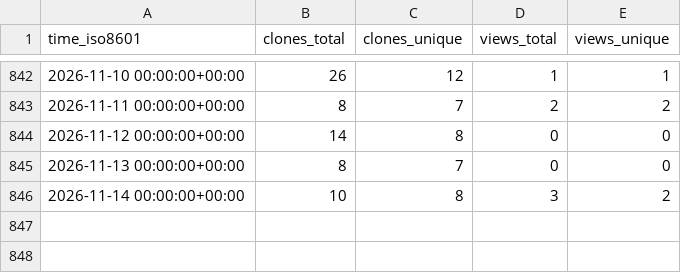
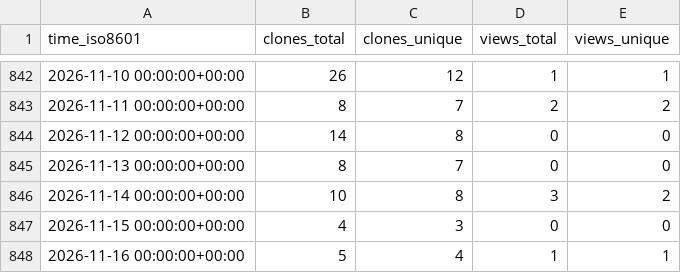
Before and after one commit to CDCgov/Opioid_SUD_MHI_MedCodes, a CSV file: CDCgov/Opioid_SUD_MHI_MedCodes/ghrs-data/views_clones_aggregate.csv, drawn as a sheet; only a part is shown, gaps mark what is left out; the diff names each change by its address in the sheet, - before the commit and + after, or states it on an @@ line.

```diff
--- a/CDCgov/Opioid_SUD_MHI_MedCodes/ghrs-data/views_clones_aggregate.csv
+++ b/CDCgov/Opioid_SUD_MHI_MedCodes/ghrs-data/views_clones_aggregate.csv
+row 847: 2026-11-15 00:00:00+00:00 | 4 | 3 | 0 | 0
+row 848: 2026-11-16 00:00:00+00:00 | 5 | 4 | 1 | 1
```
Also changed, not shown: 1 other file.
